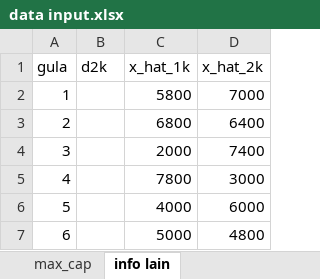
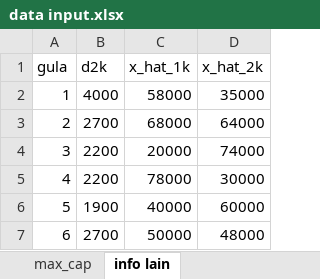
Before and after one commit to ikanx101/209_ITB, an Excel workbook: Thesis/Penelitian Mandiri V dan VII/data input.xlsx, sheet info lain, drawn as a sheet; values as stored, in another font and other column widths than the file's, no borders; the diff names each change by its address in the sheet, - before the commit and + after, or states it on an @@ line.

```diff
--- a/Thesis/Penelitian Mandiri V dan VII/data input.xlsx (sheet info lain)
+++ b/Thesis/Penelitian Mandiri V dan VII/data input.xlsx (sheet info lain)
-B2 (d2k): (empty)
+B2 (d2k): 4000
-C2 (x_hat_1k): 5800
+C2 (x_hat_1k): 58000
-D2 (x_hat_2k): 7000
+D2 (x_hat_2k): 35000
-B3 (d2k): (empty)
+B3 (d2k): 2700
-C3 (x_hat_1k): 6800
+C3 (x_hat_1k): 68000
-D3 (x_hat_2k): 6400
+D3 (x_hat_2k): 64000
-B4:B5 (d2k): (empty)
+B4:B5 (d2k): 2200
-C4 (x_hat_1k): 2000
+C4 (x_hat_1k): 20000
-D4 (x_hat_2k): 7400
+D4 (x_hat_2k): 74000
-C5 (x_hat_1k): 7800
+C5 (x_hat_1k): 78000
-D5 (x_hat_2k): 3000
+D5 (x_hat_2k): 30000
-B6 (d2k): (empty)
+B6 (d2k): 1900
-C6 (x_hat_1k): 4000
+C6 (x_hat_1k): 40000
-D6 (x_hat_2k): 6000
+D6 (x_hat_2k): 60000
-B7 (d2k): (empty)
+B7 (d2k): 2700
-C7 (x_hat_1k): 5000
+C7 (x_hat_1k): 50000
-D7 (x_hat_2k): 4800
+D7 (x_hat_2k): 48000
```
Also changed, not shown: sheet matriks produk x minggu, sheet matriks gula x produk, sheet data spek, 3 other files.
